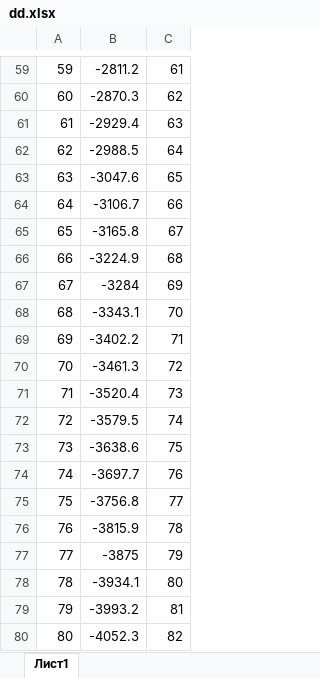
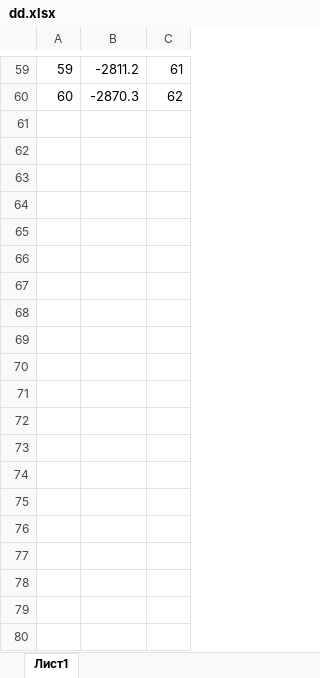
Before and after one commit to HidGen/CoordinateConverter, an Excel workbook: ConverterSetup/CoordinateConverter/dd.xlsx, sheet Лист1, drawn as a sheet; only a part is shown, gaps mark what is left out; values as stored, in another font and other column widths than the file's, no borders; the diff covers the shown part only; the diff names each change by its address in the sheet, - before the commit and + after, or states it on an @@ line.

```diff
--- a/ConverterSetup/CoordinateConverter/dd.xlsx (sheet Лист1)
+++ b/ConverterSetup/CoordinateConverter/dd.xlsx (sheet Лист1)
-row 61: 61 | -2929.4 | 63
-row 62: 62 | -2988.5 | 64
-row 63: 63 | -3047.6 | 65
-row 64: 64 | -3106.7 | 66
-row 65: 65 | -3165.8 | 67
-row 66: 66 | -3224.9 | 68
-row 67: 67 | -3284 | 69
-row 68: 68 | -3343.1 | 70
-row 69: 69 | -3402.2 | 71
-row 70: 70 | -3461.3 | 72
-row 71: 71 | -3520.4 | 73
-row 72: 72 | -3579.5 | 74
-row 73: 73 | -3638.6 | 75
-row 74: 74 | -3697.7 | 76
-row 75: 75 | -3756.8 | 77
-row 76: 76 | -3815.9 | 78
-row 77: 77 | -3875 | 79
-row 78: 78 | -3934.1 | 80
-row 79: 79 | -3993.2 | 81
-row 80: 80 | -4052.3 | 82
```
Also changed, not shown: 20 removed rows elsewhere in this sheet, ConverterSetup/CoordinateConverter/ff.xlsx, ConverterSetup/CoordinateConverter/ss.xlsx, 35 other files.
